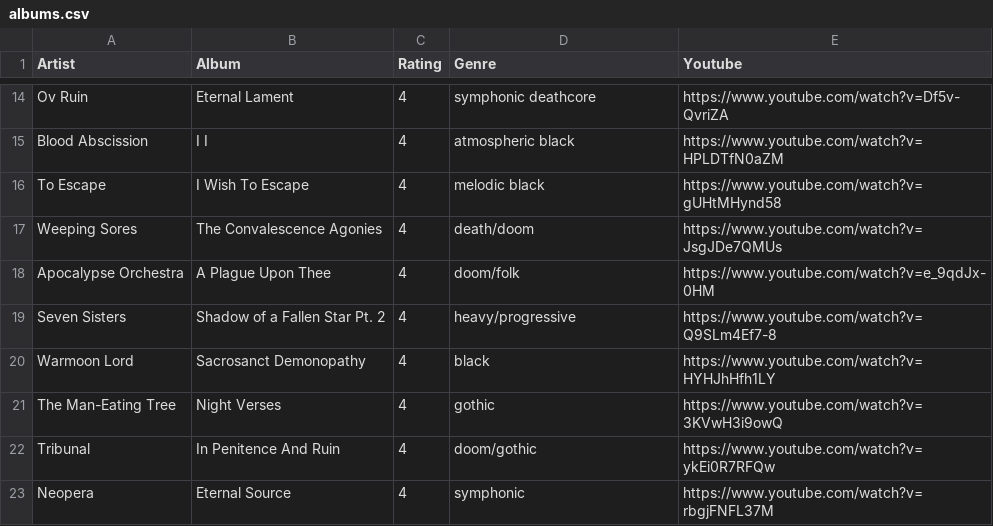
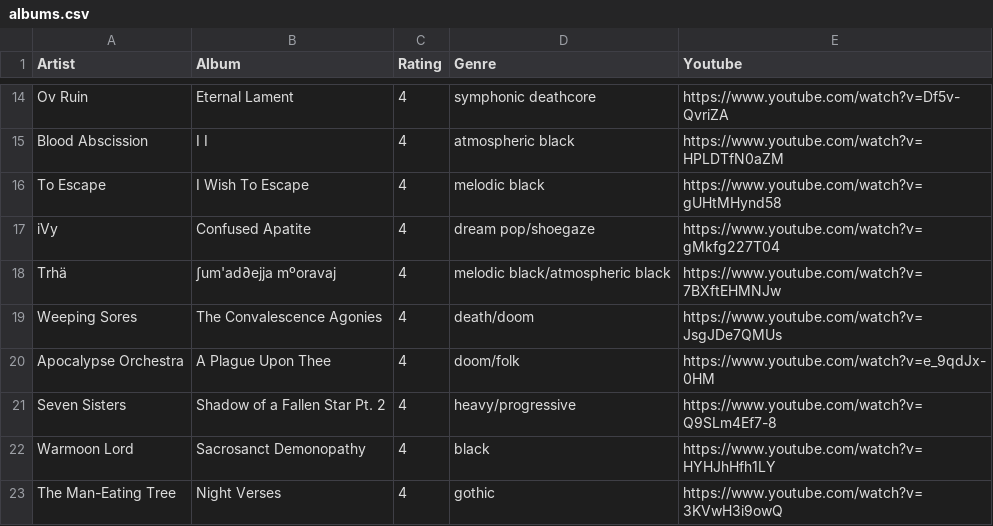
Before and after one commit to the-cassiopeia/albums2025, a CSV file: albums.csv, drawn as a sheet; only a part is shown, gaps mark what is left out; the shorter side is filled out with more unchanged rows; the diff names each change by its address in the sheet, - before the commit and + after, or states it on an @@ line.

```diff
--- a/albums.csv
+++ b/albums.csv
+row 17: iVy | Confused Apatite | 4 | dream pop/shoegaze | https://www.youtube.com/watch?v=gMkfg227T04
+row 18: Trhä | ∫um'ad∂ejja mºoravaj | 4 | melodic black/atmospheric black | https://www.youtube.com/watch?v=7BXftEHMNJw
```
Also changed, not shown: 1 other file.
